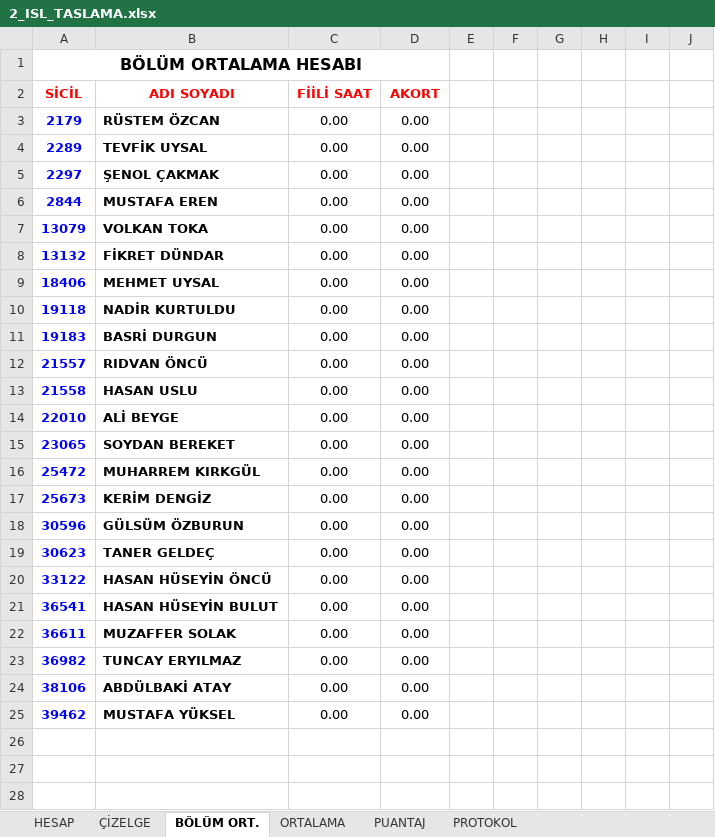
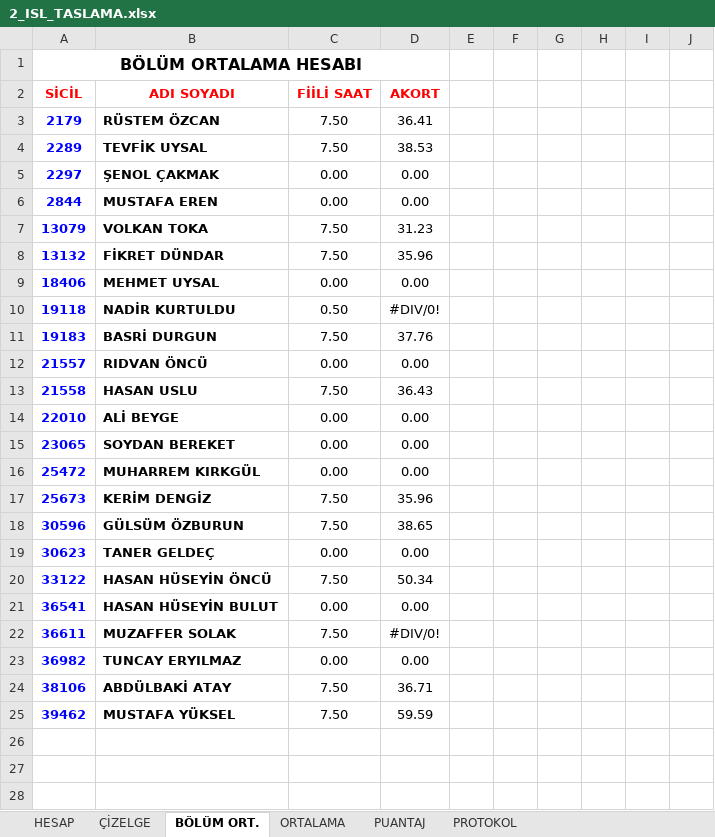
Before and after one commit to sarican12/Akord_Taslama, an Excel workbook: Config_and_Inputs/2_ISL_TASLAMA.xlsx, sheet BÖLÜM ORT., drawn as a sheet; only a part is shown; values as stored, in another font and other column widths than the file's, no borders; 1 other sheet too large or unreadable and not compared; the diff covers the shown part only; the diff names each change by its address in the sheet, - before the commit and + after, or states it on an @@ line.

```diff
--- a/Config_and_Inputs/2_ISL_TASLAMA.xlsx (sheet BÖLÜM ORT.)
+++ b/Config_and_Inputs/2_ISL_TASLAMA.xlsx (sheet BÖLÜM ORT.)
-C3:C4 (FİİLİ SAAT): 0.00
+C3:C4 (FİİLİ SAAT): 7.50
-D3 (AKORT): 0.00
+D3 (AKORT): 36.41
-D4 (AKORT): 0.00
+D4 (AKORT): 38.53
-C7:C8 (FİİLİ SAAT): 0.00
+C7:C8 (FİİLİ SAAT): 7.50
-D7 (AKORT): 0.00
+D7 (AKORT): 31.23
-D8 (AKORT): 0.00
+D8 (AKORT): 35.96
-C10 (FİİLİ SAAT): 0.00
+C10 (FİİLİ SAAT): 0.50
-D10 (AKORT): 0.00
+D10 (AKORT): #DIV/0!
-C11 (FİİLİ SAAT): 0.00
+C11 (FİİLİ SAAT): 7.50
-D11 (AKORT): 0.00
+D11 (AKORT): 37.76
-C13 (FİİLİ SAAT): 0.00
+C13 (FİİLİ SAAT): 7.50
-D13 (AKORT): 0.00
+D13 (AKORT): 36.43
-C17:C18 (FİİLİ SAAT): 0.00
+C17:C18 (FİİLİ SAAT): 7.50
-D17 (AKORT): 0.00
+D17 (AKORT): 35.96
-D18 (AKORT): 0.00
+D18 (AKORT): 38.65
-C20 (FİİLİ SAAT): 0.00
+C20 (FİİLİ SAAT): 7.50
-D20 (AKORT): 0.00
+D20 (AKORT): 50.34
-C22 (FİİLİ SAAT): 0.00
+C22 (FİİLİ SAAT): 7.50
-D22 (AKORT): 0.00
+D22 (AKORT): #DIV/0!
-C24:C25 (FİİLİ SAAT): 0.00
+C24:C25 (FİİLİ SAAT): 7.50
-D24 (AKORT): 0.00
+D24 (AKORT): 36.71
-D25 (AKORT): 0.00
+D25 (AKORT): 59.59
```
Also changed, not shown: 2 edited cells elsewhere in this sheet, sheet ÇİZELGE, Config_and_Inputs/1_ISL_TASLAMA.xlsx, Config_and_Inputs/3_ISL_TASLAMA.xlsx, 5 other files.
